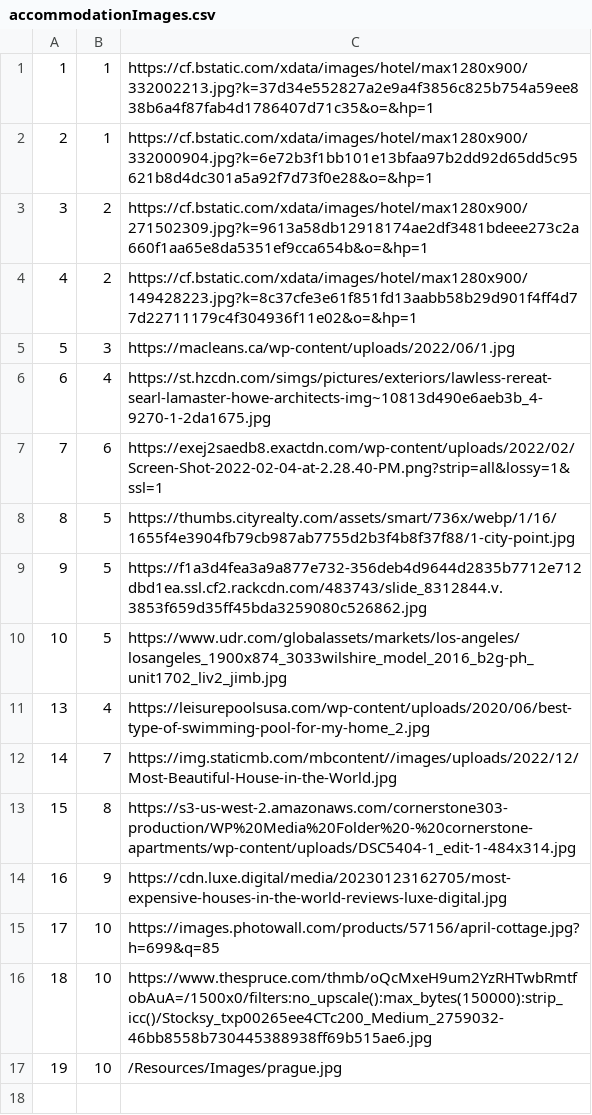
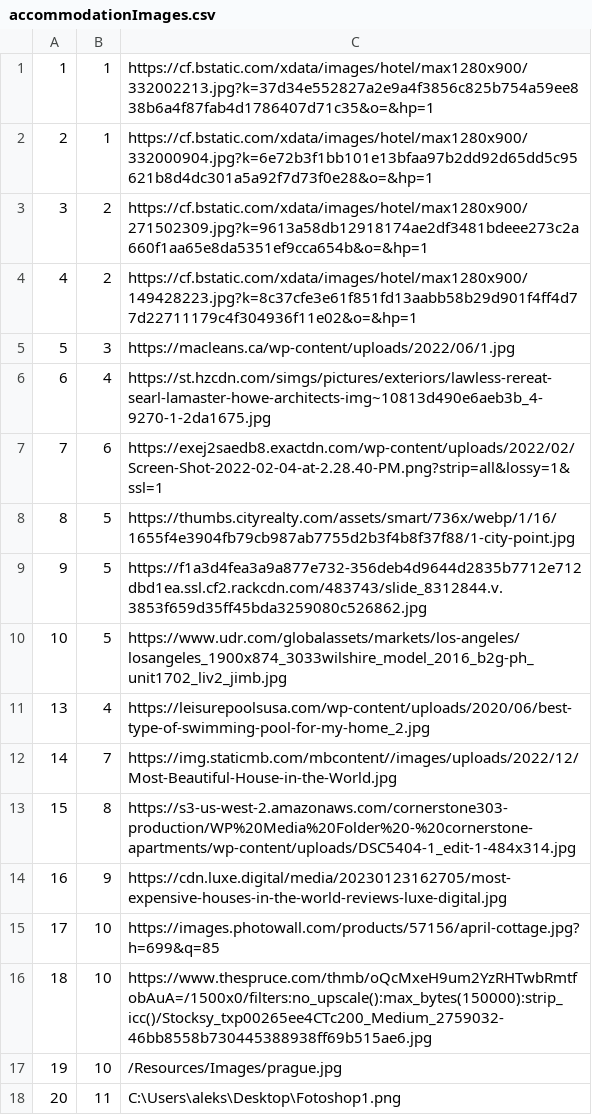
Before and after one commit to BrziGolub/booking, a CSV file: Booking/Booking/Resources/Data/accommodationImages.csv, drawn as a sheet.

```diff
--- a/Booking/Booking/Resources/Data/accommodationImages.csv
+++ b/Booking/Booking/Resources/Data/accommodationImages.csv
@@ -17 +17,2 @@
 19|10|/Resources/Images/prague.jpg
+20|11|C:\Users\aleks\Desktop\Fotoshop1.png
```
Also changed, not shown: Booking/Booking/Resources/Data/accommodations.csv, Booking/Booking/Resources/Data/notifications.csv, 10 other files.
